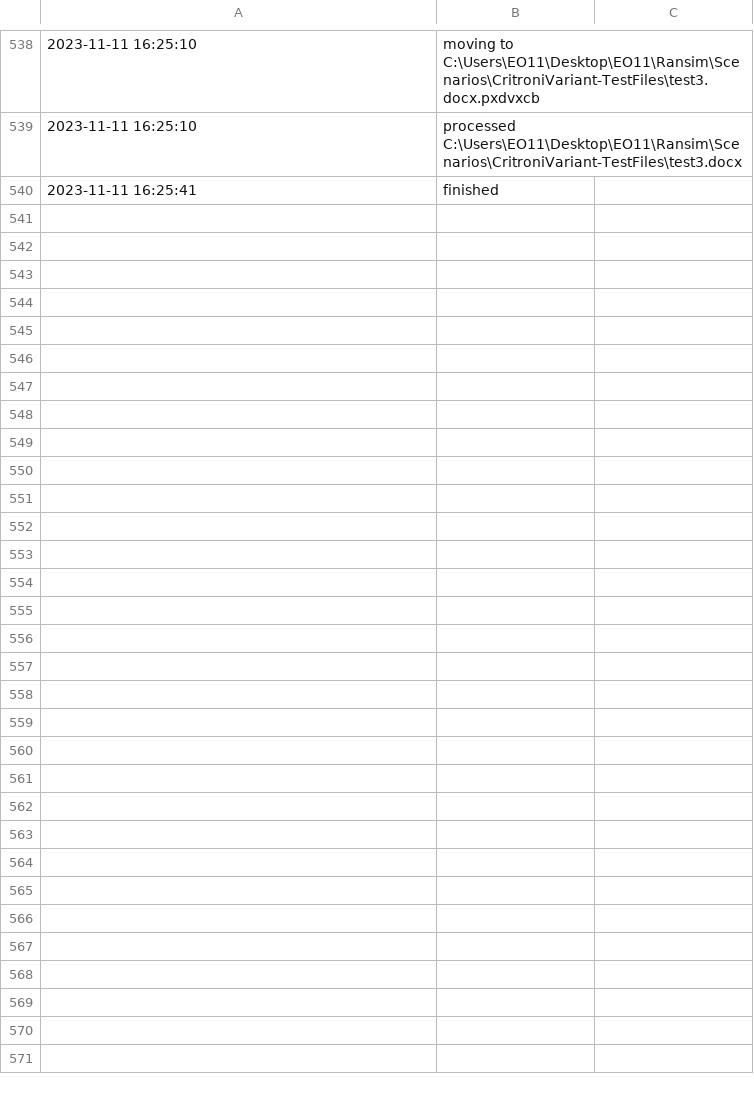
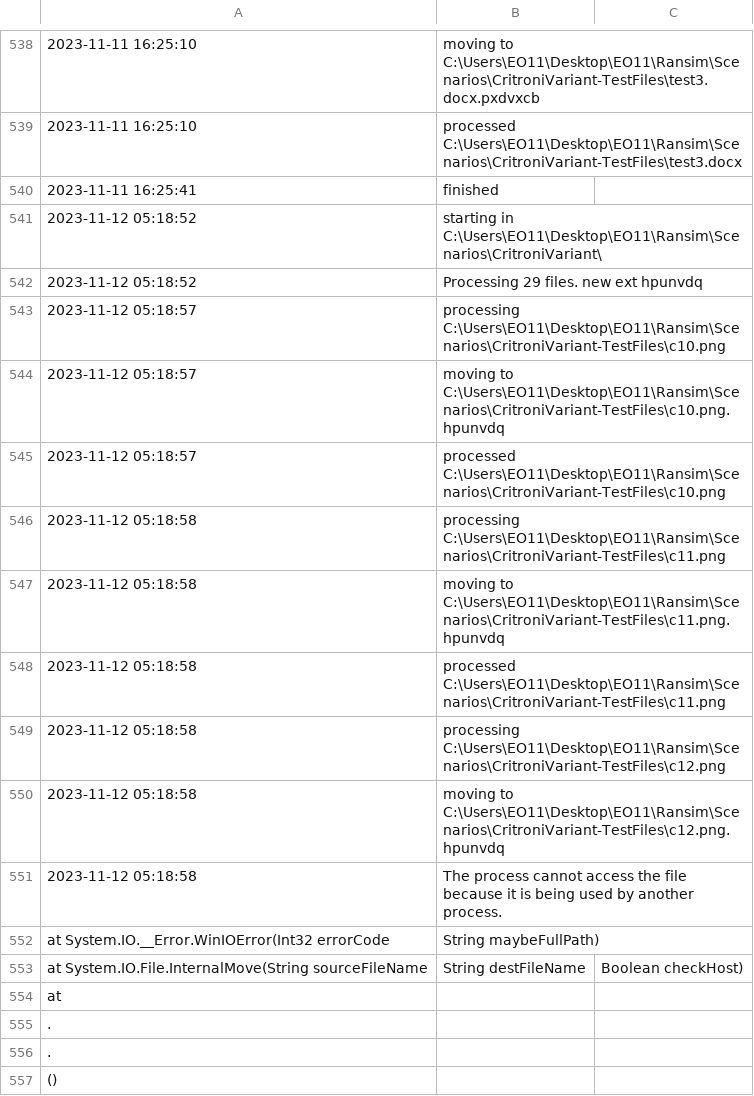
Before and after one commit to Mars-Zero/EESTEC-Olympics-11-, a CSV file: Ransim/mock_scen/CritroniVariant/datarst.csv, drawn as a sheet; only a part is shown, gaps mark what is left out; the diff names each change by its address in the sheet, - before the commit and + after, or states it on an @@ line.

```diff
--- a/Ransim/mock_scen/CritroniVariant/datarst.csv
+++ b/Ransim/mock_scen/CritroniVariant/datarst.csv
+row 541: 2023-11-12 05:18:52 | starting in C:\Users\EO11\Desktop\EO11\Ransim\Scenarios\CritroniVariant\
+row 542: 2023-11-12 05:18:52 | Processing 29 files. new ext hpunvdq
+row 543: 2023-11-12 05:18:57 | processing C:\Users\EO11\Desktop\EO11\Ransim\Scenarios\CritroniVariant-TestFiles\c10.png
+row 544: 2023-11-12 05:18:57 | moving to C:\Users\EO11\Desktop\EO11\Ransim\Scenarios\CritroniVariant-TestFiles\c10.png.hpunvdq
+row 545: 2023-11-12 05:18:57 | processed C:\Users\EO11\Desktop\EO11\Ransim\Scenarios\CritroniVariant-TestFiles\c10.png
+row 546: 2023-11-12 05:18:58 | processing C:\Users\EO11\Desktop\EO11\Ransim\Scenarios\CritroniVariant-TestFiles\c11.png
+row 547: 2023-11-12 05:18:58 | moving to C:\Users\EO11\Desktop\EO11\Ransim\Scenarios\CritroniVariant-TestFiles\c11.png.hpunvdq
+row 548: 2023-11-12 05:18:58 | processed C:\Users\EO11\Desktop\EO11\Ransim\Scenarios\CritroniVariant-TestFiles\c11.png
+row 549: 2023-11-12 05:18:58 | processing C:\Users\EO11\Desktop\EO11\Ransim\Scenarios\CritroniVariant-TestFiles\c12.png
+row 550: 2023-11-12 05:18:58 | moving to C:\Users\EO11\Desktop\EO11\Ransim\Scenarios\CritroniVariant-TestFiles\c12.png.hpunvdq
+row 551: 2023-11-12 05:18:58 | The process cannot access the file because it is being used by another process.
+row 552: at System.IO.__Error.WinIOError(Int32 errorCode | String maybeFullPath)
+row 553: at System.IO.File.InternalMove(String sourceFileName | String destFileName | Boolean checkHost)
+row 554: at
+row 555: .
+row 556: .
+row 557: ()
```
Also changed, not shown: 18 other files.
